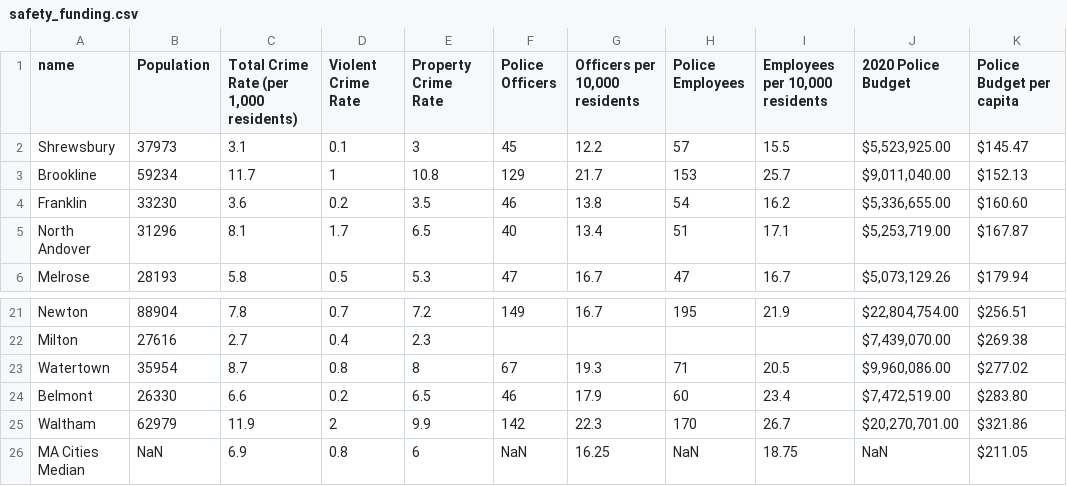
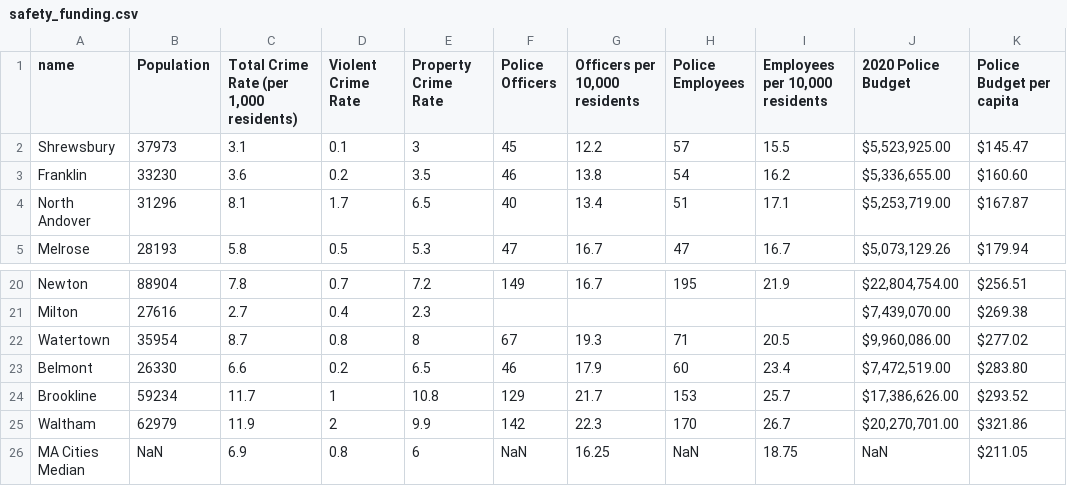
Before and after one commit to benyaminmk/DefundNPD, a CSV file: data/safety_funding.csv, drawn as a sheet; only a part is shown, gaps mark what is left out.

```diff
--- a/data/safety_funding.csv
+++ b/data/safety_funding.csv
@@ -2,3 +2,2 @@ name	Population	Total Crime Rate (per 1,000 residents)	Violent Crime Rate	Proper
 Shrewsbury	37973	3.1	0.1	3	45	12.2	57	15.5	$5,523,925.00	$145.47
-Brookline	59234	11.7	1	10.8	129	21.7	153	25.7	$9,011,040.00	$152.13
 Franklin	33230	3.6	0.2	3.5	46	13.8	54	16.2	$5,336,655.00	$160.60
@@ -24,2 +23,3 @@ Watertown	35954	8.7	0.8	8	67	19.3	71	20.5	$9,960,086.00	$277.02
 Belmont	26330	6.6	0.2	6.5	46	17.9	60	23.4	$7,472,519.00	$283.80
+Brookline	59234	11.7	1	10.8	129	21.7	153	25.7	$17,386,626.00	$293.52
 Waltham	62979	11.9	2	9.9	142	22.3	170	26.7	$20,270,701.00	$321.86
```
Also changed, not shown: 9 other files.
